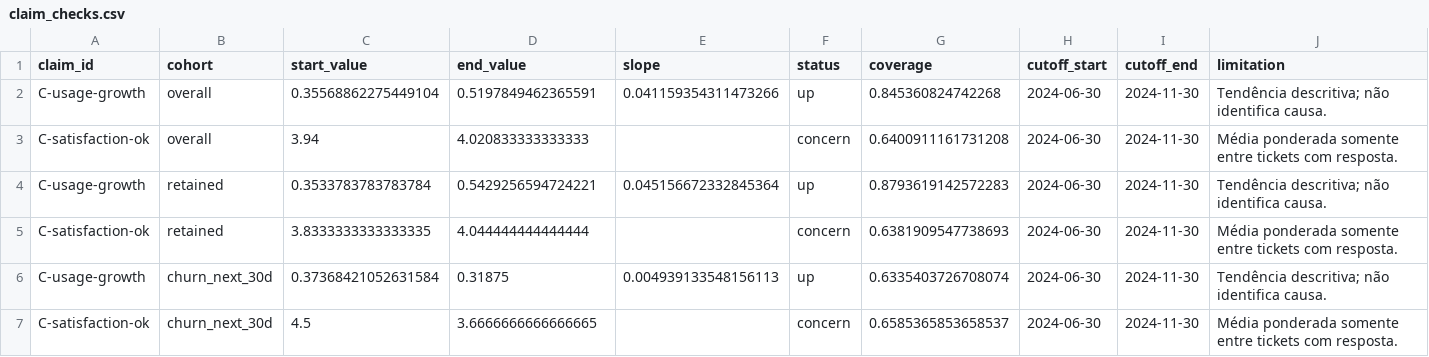
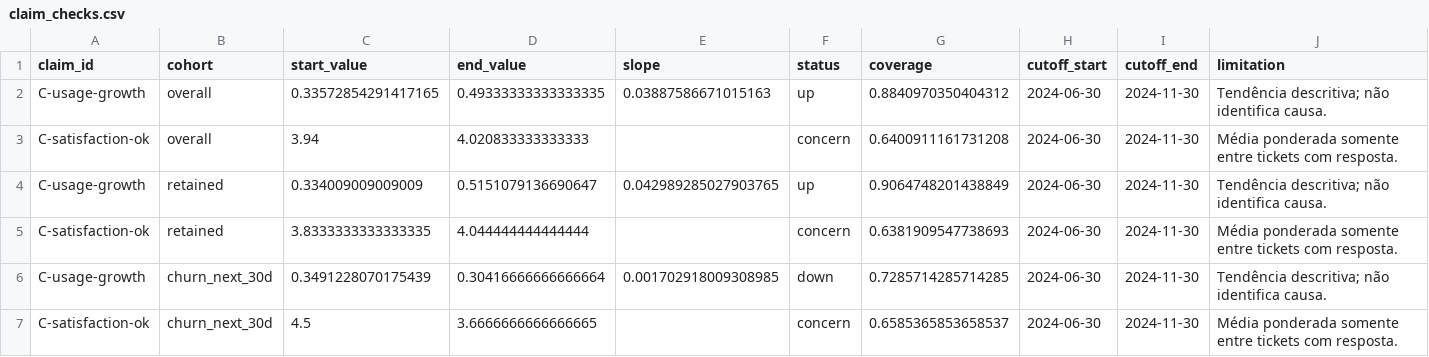
Before and after one commit to luisroquette/ai-master-challenge, a CSV file: submissions/luis-roquette/solution/001-churn/artifacts/claim_checks.csv, drawn as a sheet.

```diff
--- a/submissions/luis-roquette/solution/001-churn/artifacts/claim_checks.csv
+++ b/submissions/luis-roquette/solution/001-churn/artifacts/claim_checks.csv
@@ -1,7 +1,7 @@
 claim_id,cohort,start_value,end_value,slope,status,coverage,cutoff_start,cutoff_end,limitation
-C-usage-growth,overall,0.35568862275449104,0.5197849462365591,0.041159354311473266,up,0.845360824742268,2024-06-30,2024-11-30,Tendência descritiva; não identifica causa.
+C-usage-growth,overall,0.33572854291417165,0.49333333333333335,0.03887586671015163,up,0.8840970350404312,2024-06-30,2024-11-30,Tendência descritiva; não identifica causa.
 C-satisfaction-ok,overall,3.94,4.020833333333333,,concern,0.6400911161731208,2024-06-30,2024-11-30,Média ponderada somente entre tickets com resposta.
-C-usage-growth,retained,0.3533783783783784,0.5429256594724221,0.045156672332845364,up,0.8793619142572283,2024-06-30,2024-11-30,Tendência descritiva; não identifica causa.
+C-usage-growth,retained,0.334009009009009,0.5151079136690647,0.042989285027903765,up,0.9064748201438849,2024-06-30,2024-11-30,Tendência descritiva; não identifica causa.
 C-satisfaction-ok,retained,3.8333333333333335,4.044444444444444,,concern,0.6381909547738693,2024-06-30,2024-11-30,Média ponderada somente entre tickets com resposta.
-C-usage-growth,churn_next_30d,0.37368421052631584,0.31875,0.004939133548156113,up,0.6335403726708074,2024-06-30,2024-11-30,Tendência descritiva; não identifica causa.
+C-usage-growth,churn_next_30d,0.3491228070175439,0.30416666666666664,0.001702918009308985,down,0.7285714285714285,2024-06-30,2024-11-30,Tendência descritiva; não identifica causa.
 C-satisfaction-ok,churn_next_30d,4.5,3.6666666666666665,,concern,0.6585365853658537,2024-06-30,2024-11-30,Média ponderada somente entre tickets com resposta.
```
Also changed, not shown: submissions/luis-roquette/solution/001-churn/artifacts/findings.csv, submissions/luis-roquette/solution/001-churn/artifacts/segment_metrics.csv, 28 other files.
